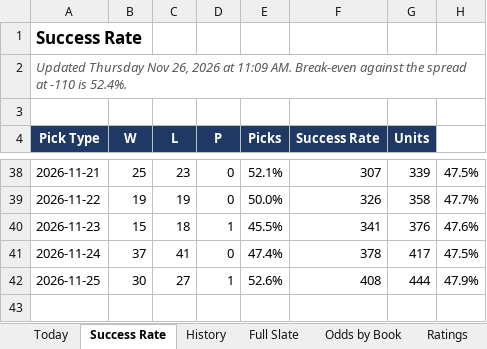
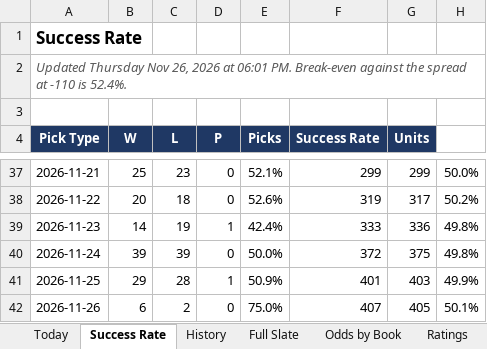
Before and after one commit to coltenmorris/ncaam-model, an Excel workbook: docs/NCAAM_Dashboard.xlsx, sheet Success Rate, drawn as a sheet; only a part is shown, gaps mark what is left out; values as stored, in another font and other column widths than the file's, no borders; charts and pictures not drawn; addresses are those after the commit; the diff covers the shown part only; the diff names each change by its address in the sheet, - before the commit and + after, or states it on an @@ line.

```diff
--- a/docs/NCAAM_Dashboard.xlsx (sheet Success Rate)
+++ b/docs/NCAAM_Dashboard.xlsx (sheet Success Rate)
-A2 (Pick Type): …2026 at 11:09 AM. Break-even against…
+A2 (Pick Type): …2026 at 06:01 PM. Break-even against…
-F37 (Success Rate): 307
+F37 (Success Rate): 299
-G37 (Units): 339
+G37 (Units): 299
-H37: 47.5%
+H37: 50.0%
-B38 (W): 19
+B38 (W): 20
-C38 (L): 19
+C38 (L): 18
-E38 (Picks): 50.0%
+E38 (Picks): 52.6%
-F38 (Success Rate): 326
+F38 (Success Rate): 319
-G38 (Units): 358
+G38 (Units): 317
-H38: 47.7%
+H38: 50.2%
-B39 (W): 15
+B39 (W): 14
-C39 (L): 18
+C39 (L): 19
-E39 (Picks): 45.5%
+E39 (Picks): 42.4%
-F39 (Success Rate): 341
+F39 (Success Rate): 333
-G39 (Units): 376
+G39 (Units): 336
-H39: 47.6%
+H39: 49.8%
-B40 (W): 37
+B40 (W): 39
-C40 (L): 41
+C40 (L): 39
-E40 (Picks): 47.4%
+E40 (Picks): 50.0%
-F40 (Success Rate): 378
+F40 (Success Rate): 372
-G40 (Units): 417
+G40 (Units): 375
-H40: 47.5%
+H40: 49.8%
-B41 (W): 30
+B41 (W): 29
-C41 (L): 27
+C41 (L): 28
-E41 (Picks): 52.6%
+E41 (Picks): 50.9%
-F41 (Success Rate): 408
+F41 (Success Rate): 401
-G41 (Units): 444
+G41 (Units): 403
-H41: 47.9%
+H41: 49.9%
+row 42: 2026-11-26 | 6 | 2 | 0 | 75.0% | 407 | 405 | 50.1%
```
Also changed, not shown: 1 removed row and 131 edited cells elsewhere in this sheet, sheet History, sheet Full Slate, sheet Ratings, sheet Odds by Book, sheet Today, sheet Run Log, 9 other files.
